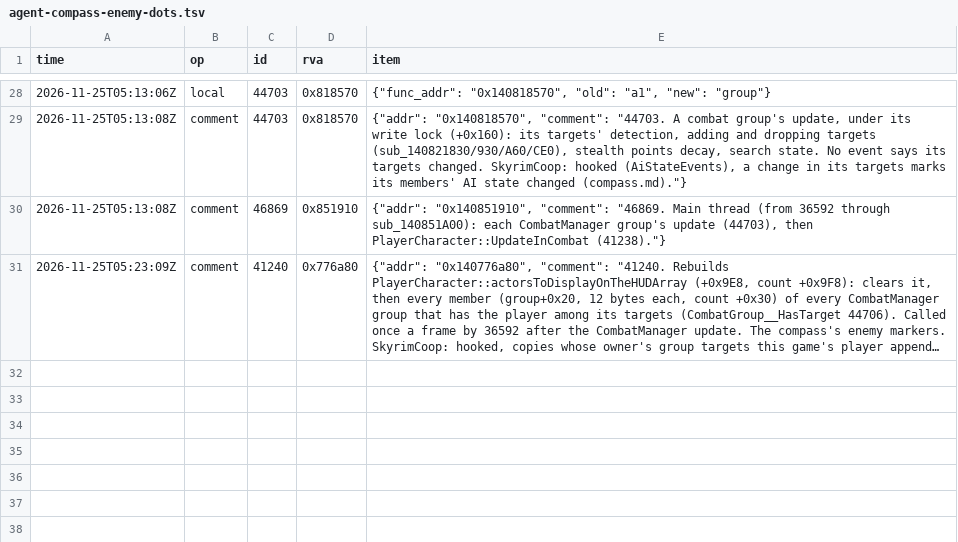
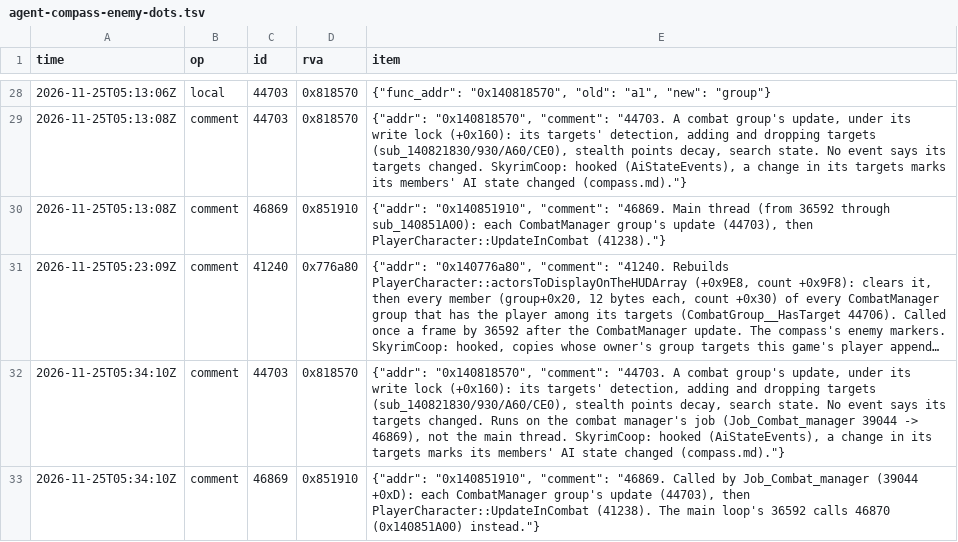
Before and after one commit to blockheads/SkyrimCoop, a TSV file: docs/re/journal/1.7.104/agent-compass-enemy-dots.tsv, drawn as a sheet; only a part is shown, gaps mark what is left out; long unchanged cells end in …; the diff names each change by its address in the sheet, - before the commit and + after, or states it on an @@ line.

```diff
--- a/docs/re/journal/1.7.104/agent-compass-enemy-dots.tsv
+++ b/docs/re/journal/1.7.104/agent-compass-enemy-dots.tsv
+row 32: 2026-11-25T05:34:10Z | comment | 44703 | 0x818570 | {"addr": "0x140818570", "comment": "44703. A combat group's update, under its write lock (+0x160): its targets' detection, adding and dropping targets (sub_140821830/930/A60/CE0), stealth points decay, search state. No event says its targets changed. Runs on the combat manager's job (Job_Combat_manager 39044 -> 46869), not the main thread. SkyrimCoop: hooked (AiStateEvents), a change in its targets marks its members' AI state changed (compass.md)."}
+row 33: 2026-11-25T05:34:10Z | comment | 46869 | 0x851910 | {"addr": "0x140851910", "comment": "46869. Called by Job_Combat_manager (39044 +0xD): each CombatManager group's update (44703), then PlayerCharacter::UpdateInCombat (41238). The main loop's 36592 calls 46870 (0x140851A00) instead."}
```
Also changed, not shown: 15 other files.
